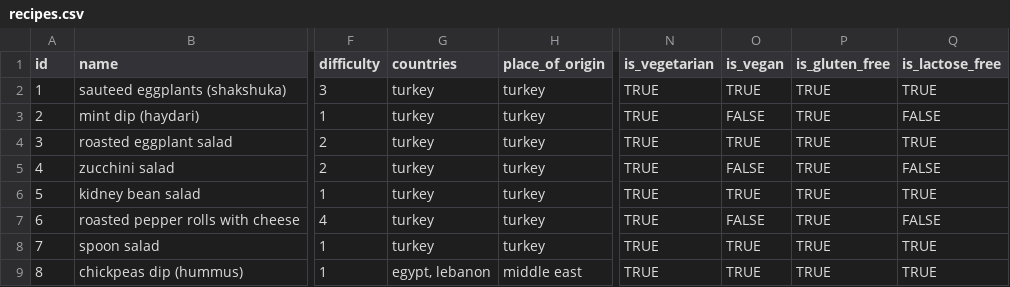
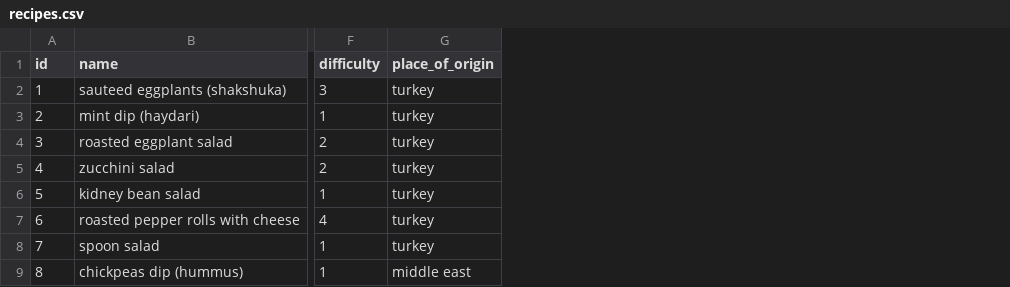
Before and after one commit to FoodConnectsPeople/foodconnectspeople-tool, a CSV file: data_sources/scripts/files/recipes.csv, drawn as a sheet; only a part is shown, gaps mark what is left out; the diff names each change by its address in the sheet, - before the commit and + after, or states it on an @@ line.

Commit message:
Export data, get rid of spreadsheet
1. Exported each sheet to a .csv, so we keep all the information while
being able to track the changes to the data as text.

2. Transform ingredients.csv: Eliminate properties/allergenes from recipes.

3. Change the ingredients.ol: Adapt insert_ingredients.ol to table layout.

4. Adapt insert_recipes.ol to new DB layout.

5. Fix getters.

```diff
--- a/data_sources/scripts/files/recipes.csv
+++ b/data_sources/scripts/files/recipes.csv
-column G (countries), rows 2-9: turkey | turkey | turkey | turkey | turkey | turkey | turkey | egypt, lebanon
-column N (is_vegetarian), rows 2-9: all TRUE
-column O (is_vegan), rows 2-9: TRUE | FALSE | TRUE | FALSE | TRUE | FALSE | TRUE | TRUE
-column P (is_gluten_free), rows 2-9: all TRUE
-column Q (is_lactose_free), rows 2-9: TRUE | FALSE | TRUE | FALSE | TRUE | FALSE | TRUE | TRUE
```
Also changed, not shown: 14 other files.
